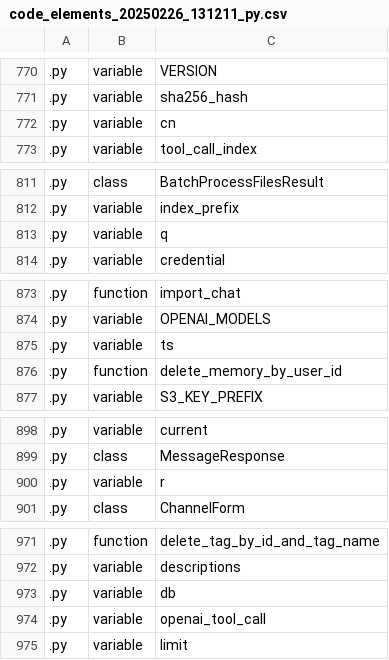
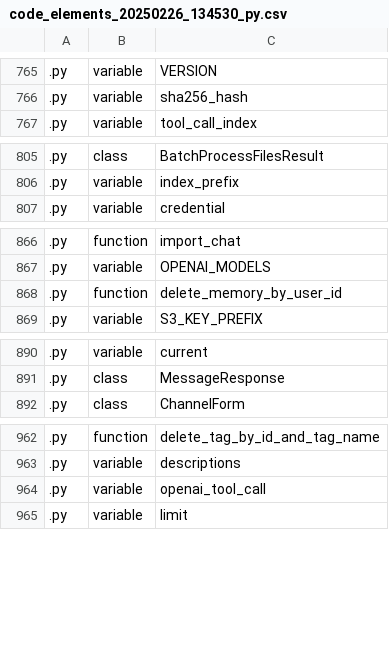
Before and after one commit to hjnoble3/code_helper, a CSV file: work/code_elements_20250226_134530_py.csv (was work/code_elements_20250226_131211_py.csv), drawn as a sheet; only a part is shown, gaps mark what is left out; the diff covers the shown part only; the diff names each change by its address in the sheet, - before the commit and + after, or states it on an @@ line.

```diff
--- a/work/code_elements_20250226_131211_py.csv
+++ b/work/code_elements_20250226_134530_py.csv
-row 772: .py | variable | cn
-row 813: .py | variable | q
-row 875: .py | variable | ts
-row 900: .py | variable | r
-row 973: .py | variable | db
```
Also changed, not shown: 17 removed rows elsewhere in this file, work/code_elements_20250226_134530_svelte.csv, work/code_elements_20250226_134530_ts.csv, 5 other files.
